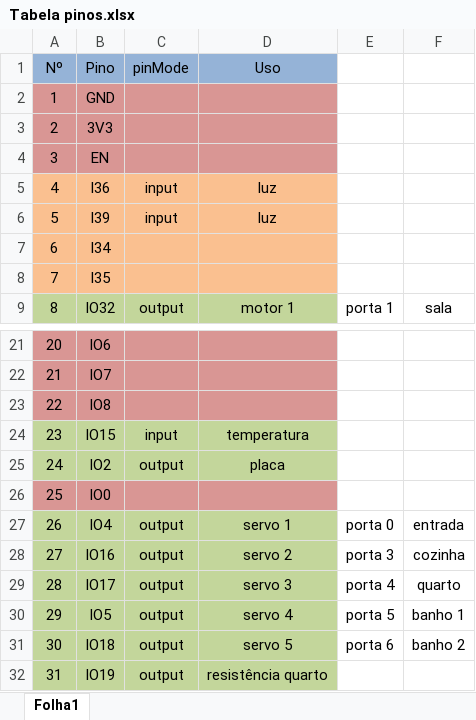
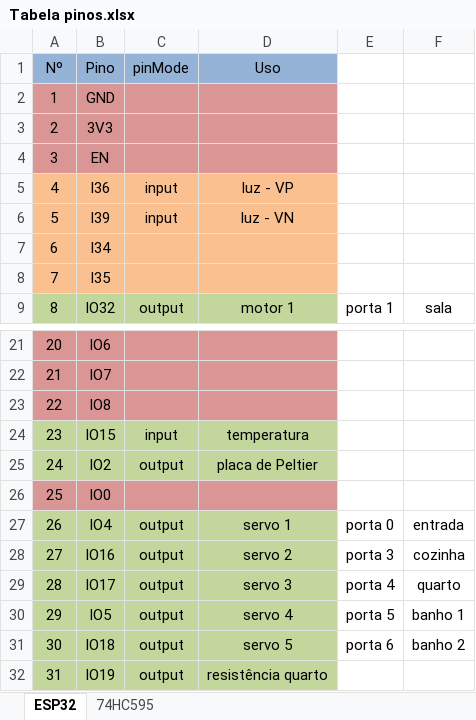
Before and after one commit to bot2001/main, an Excel workbook: Tabela pinos.xlsx, sheet ESP32, drawn as a sheet; only a part is shown, gaps mark what is left out; values as stored, in another font and other column widths than the file's, no borders; the diff names each change by its address in the sheet, - before the commit and + after, or states it on an @@ line.

```diff
--- a/Tabela pinos.xlsx (sheet ESP32)
+++ b/Tabela pinos.xlsx (sheet ESP32)
-sheet tab: Folha1
+sheet tab: ESP32
+sheet tab: 74HC595
-D5 (Uso): luz
+D5 (Uso): luz - VP
-D6 (Uso): luz
+D6 (Uso): luz - VN
-D25 (Uso): placa
+D25 (Uso): placa de Peltier
```
Also changed, not shown: 1 other file.
